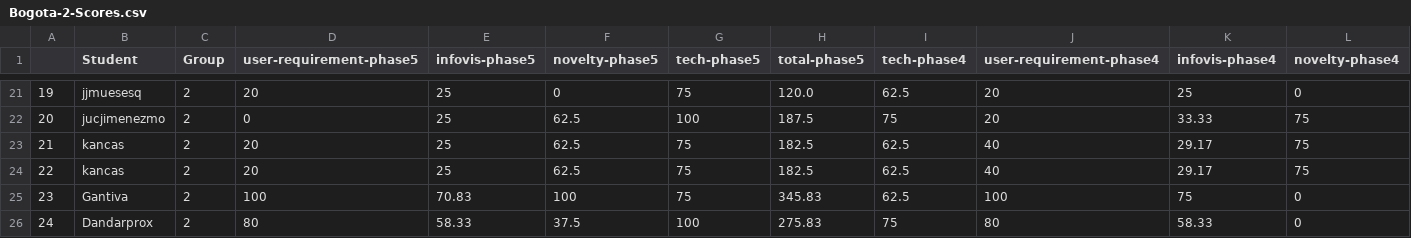
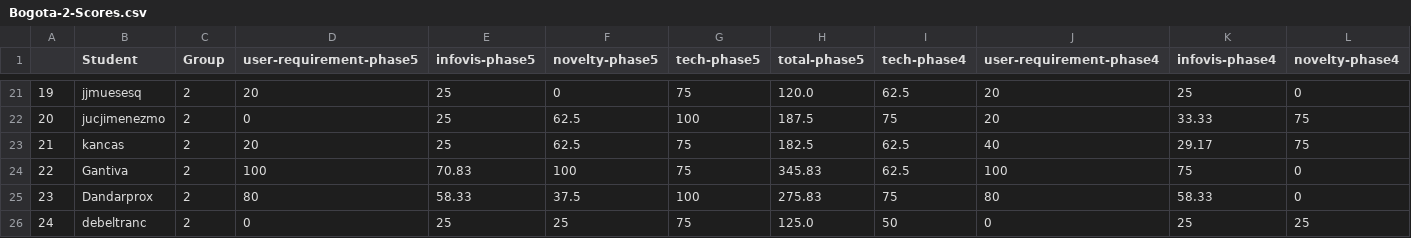
Before and after one commit to ironhacks/spring-2017-analysis, a CSV file: scores/spring-2017-analysis/Bogota-2-Scores.csv, drawn as a sheet; only a part is shown, gaps mark what is left out; the shorter side is filled out with more unchanged rows; removed rows and columns are numbered as before the commit, all else as after; rows hold the shown columns only; the diff names each change by its address in the sheet, - before the commit and + after, or states it on an @@ line.

```diff
--- a/scores/spring-2017-analysis/Bogota-2-Scores.csv
+++ b/scores/spring-2017-analysis/Bogota-2-Scores.csv
-row 23: 21 | kancas | 2 | 20 | 25 | 62.5 | 75 | 182.5 | 62.5 | 40 | 29.17 | 75
@@ column A renumbered from row 23 down @@
```
Also changed, not shown: scores/data/Absolute Score Bogota2 Phase1.csv, 45 other files.
